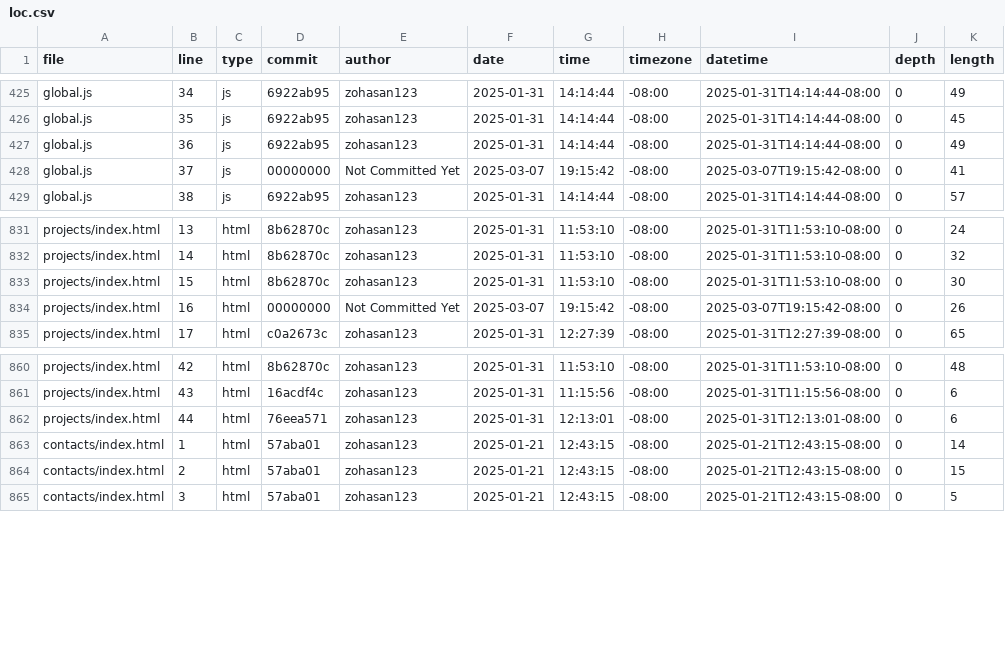
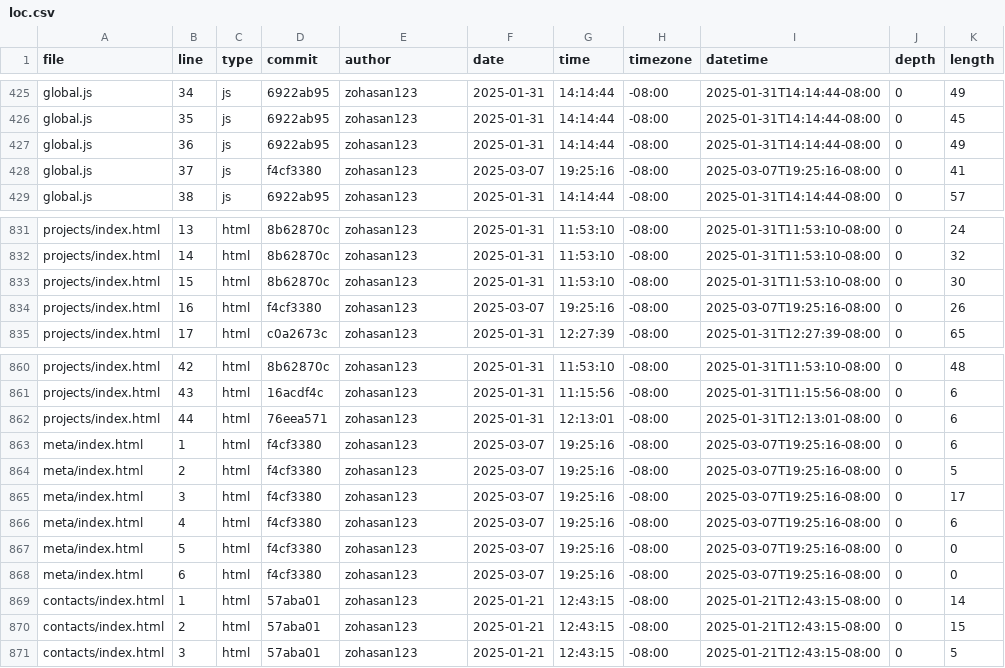
Before and after one commit to zohasan123/portfolio-new, a CSV file: meta/loc.csv, drawn as a sheet; only a part is shown, gaps mark what is left out.

```diff
--- a/meta/loc.csv
+++ b/meta/loc.csv
@@ -427,3 +427,3 @@ global.js,35,js,6922ab95,zohasan123,2025-01-31,14:14:44,-08:00,2025-01-31T14:14:
 global.js,36,js,6922ab95,zohasan123,2025-01-31,14:14:44,-08:00,2025-01-31T14:14:44-08:00,0,49
-global.js,37,js,00000000,Not Committed Yet,2025-03-07,19:15:42,-08:00,2025-03-07T19:15:42-08:00,0,41
+global.js,37,js,f4cf3380,zohasan123,2025-03-07,19:25:16,-08:00,2025-03-07T19:25:16-08:00,0,41
 global.js,38,js,6922ab95,zohasan123,2025-01-31,14:14:44,-08:00,2025-01-31T14:14:44-08:00,0,57
@@ -833,3 +833,3 @@ projects/index.html,14,html,8b62870c,zohasan123,2025-01-31,11:53:10,-08:00,2025-
 projects/index.html,15,html,8b62870c,zohasan123,2025-01-31,11:53:10,-08:00,2025-01-31T11:53:10-08:00,0,30
-projects/index.html,16,html,00000000,Not Committed Yet,2025-03-07,19:15:42,-08:00,2025-03-07T19:15:42-08:00,0,26
+projects/index.html,16,html,f4cf3380,zohasan123,2025-03-07,19:25:16,-08:00,2025-03-07T19:25:16-08:00,0,26
 projects/index.html,17,html,c0a2673c,zohasan123,2025-01-31,12:27:39,-08:00,2025-01-31T12:27:39-08:00,0,65
@@ -862,2 +862,8 @@ projects/index.html,43,html,16acdf4c,zohasan123,2025-01-31,11:15:56,-08:00,2025-
 projects/index.html,44,html,76eea571,zohasan123,2025-01-31,12:13:01,-08:00,2025-01-31T12:13:01-08:00,0,6
+meta/index.html,1,html,f4cf3380,zohasan123,2025-03-07,19:25:16,-08:00,2025-03-07T19:25:16-08:00,0,6
+meta/index.html,2,html,f4cf3380,zohasan123,2025-03-07,19:25:16,-08:00,2025-03-07T19:25:16-08:00,0,5
+meta/index.html,3,html,f4cf3380,zohasan123,2025-03-07,19:25:16,-08:00,2025-03-07T19:25:16-08:00,0,17
+meta/index.html,4,html,f4cf3380,zohasan123,2025-03-07,19:25:16,-08:00,2025-03-07T19:25:16-08:00,0,6
+meta/index.html,5,html,f4cf3380,zohasan123,2025-03-07,19:25:16,-08:00,2025-03-07T19:25:16-08:00,0,0
+meta/index.html,6,html,f4cf3380,zohasan123,2025-03-07,19:25:16,-08:00,2025-03-07T19:25:16-08:00,0,0
 contacts/index.html,1,html,57aba01,zohasan123,2025-01-21,12:43:15,-08:00,2025-01-21T12:43:15-08:00,0,14
```
